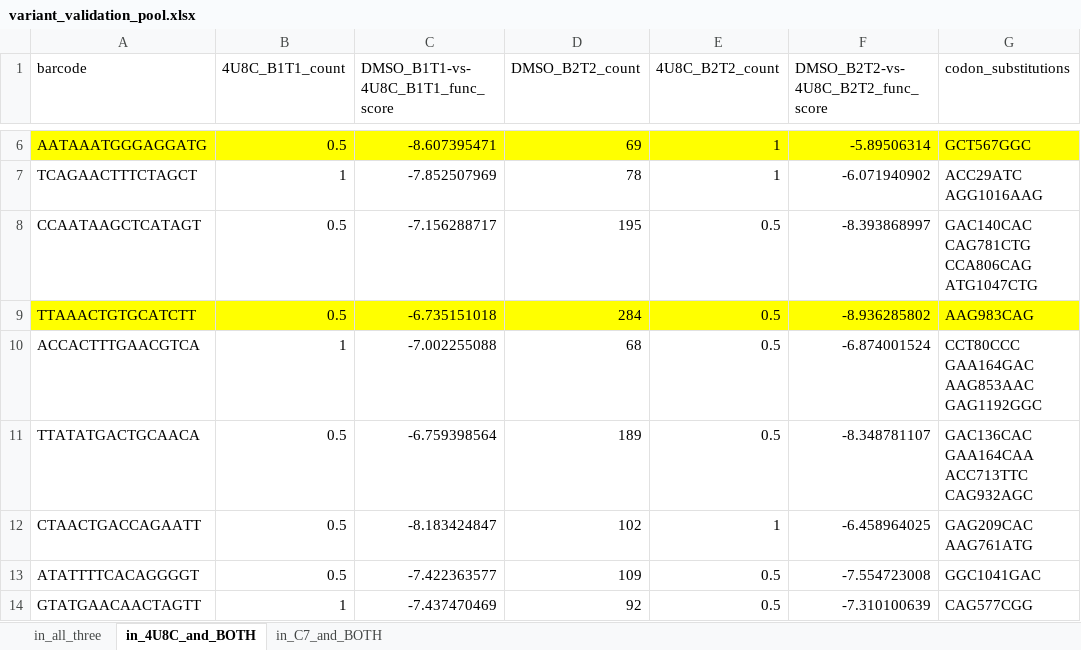
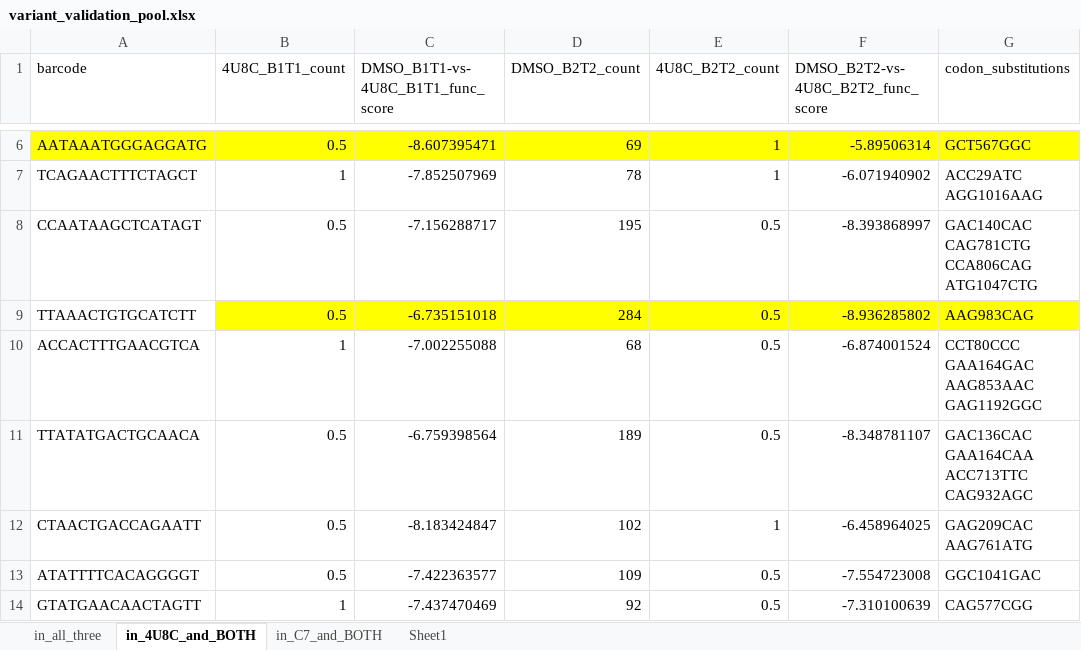
Before and after one commit to kwalcott97/kw_dms, an Excel workbook: variant_validation_pool.xlsx, sheet in_4U8C_and_BOTH, drawn as a sheet; only a part is shown, gaps mark what is left out; values as stored, in another font and other column widths than the file's, no borders; the diff names each change by its address in the sheet, - before the commit and + after, or states it on an @@ line.

```diff
--- a/variant_validation_pool.xlsx (sheet in_4U8C_and_BOTH)
+++ b/variant_validation_pool.xlsx (sheet in_4U8C_and_BOTH)
+sheet tab: Sheet1
-A9 fill: #FFFF00
+A9 fill: none
```
Also changed, not shown: 3 other files.
